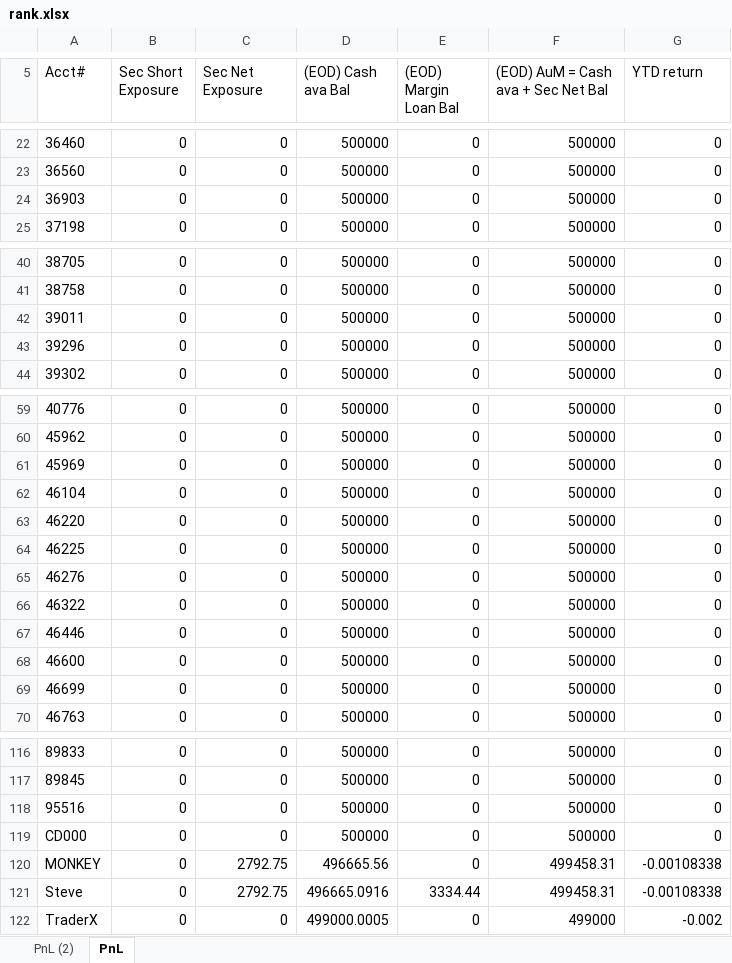
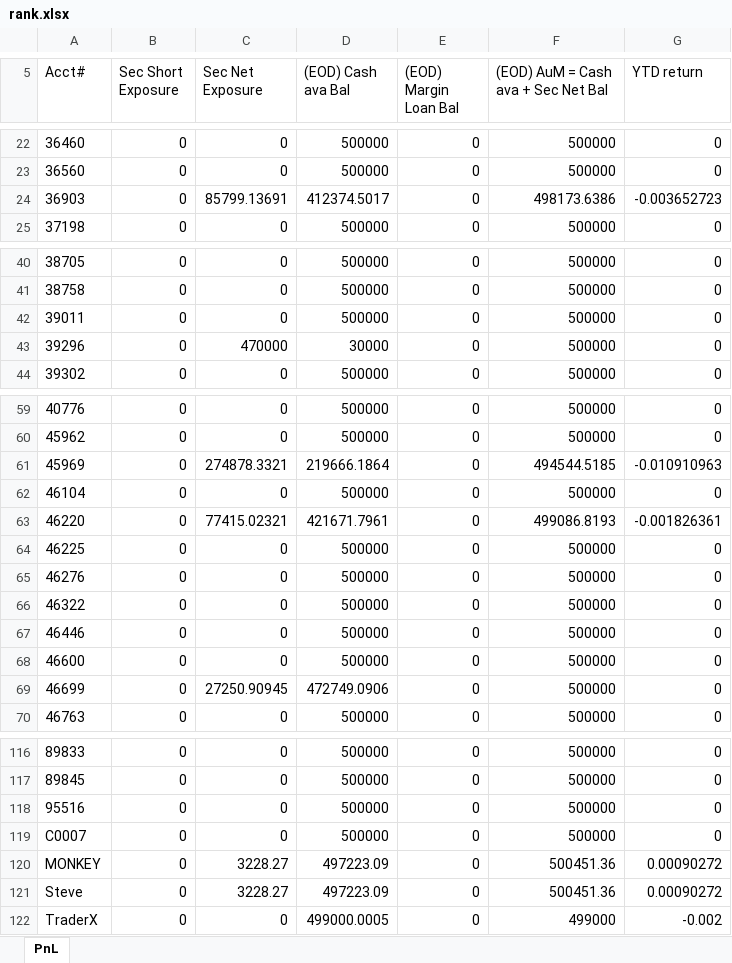
Before and after one commit to Angorithm4/compass-ui, an Excel workbook: public/sheets/rank.xlsx, sheet PnL, drawn as a sheet; only a part is shown, gaps mark what is left out; values as stored, in another font and other column widths than the file's, no borders; the diff covers the shown part only; the diff names each change by its address in the sheet, - before the commit and + after, or states it on an @@ line.

```diff
--- a/public/sheets/rank.xlsx (sheet PnL)
+++ b/public/sheets/rank.xlsx (sheet PnL)
-sheet tab: PnL (2)
-C24 (Sec Net Exposure): 0
+C24 (Sec Net Exposure): 85799.13691
-D24 ((EOD) Cash ava Bal): 500000
+D24 ((EOD) Cash ava Bal): 412374.5017
-F24: 500000
+F24: 498173.6386
-G24 (YTD return): 0
+G24 (YTD return): -0.003652723
-C43 (Sec Net Exposure): 0
+C43 (Sec Net Exposure): 470000
-D43 ((EOD) Cash ava Bal): 500000
+D43 ((EOD) Cash ava Bal): 30000
-C61 (Sec Net Exposure): 0
+C61 (Sec Net Exposure): 274878.3321
-D61 ((EOD) Cash ava Bal): 500000
+D61 ((EOD) Cash ava Bal): 219666.1864
-F61: 500000
+F61: 494544.5185
-G61 (YTD return): 0
+G61 (YTD return): -0.010910963
-C63 (Sec Net Exposure): 0
+C63 (Sec Net Exposure): 77415.02321
-D63 ((EOD) Cash ava Bal): 500000
+D63 ((EOD) Cash ava Bal): 421671.7961
-F63: 500000
+F63: 499086.8193
-G63 (YTD return): 0
+G63 (YTD return): -0.001826361
-C69 (Sec Net Exposure): 0
+C69 (Sec Net Exposure): 27250.90945
-D69 ((EOD) Cash ava Bal): 500000
+D69 ((EOD) Cash ava Bal): 472749.0906
-A119 (Acct#): CD000
+A119 (Acct#): C0007
-C120:C121 (Sec Net Exposure): 2792.75
+C120:C121 (Sec Net Exposure): 3228.27
-D120 ((EOD) Cash ava Bal): 496665.56
+D120 ((EOD) Cash ava Bal): 497223.09
-F120:F121: 499458.31
+F120:F121: 500451.36
-G120:G121 (YTD return): -0.00108338
+G120:G121 (YTD return): 0.00090272
-D121 ((EOD) Cash ava Bal): 496665.0916
+D121 ((EOD) Cash ava Bal): 497223.09
-E121 ((EOD) Margin Loan Bal): 3334.44
+E121 ((EOD) Margin Loan Bal): 0
```
Also changed, not shown: 1 edited cell elsewhere in this sheet, public/sheets/histperformance.xlsx, public/sheets/traderecord.xlsx, 5 other files.
